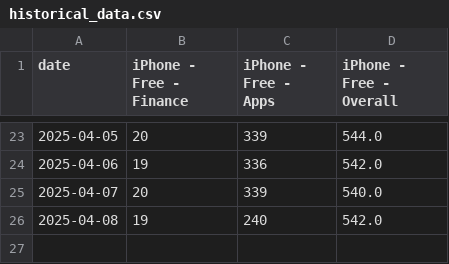
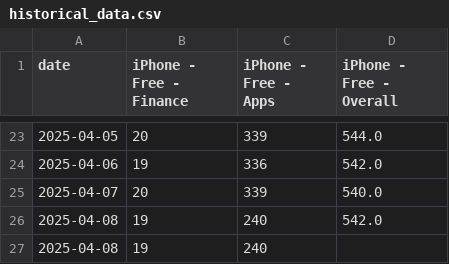
Before and after one commit to Pablo-ux-cyber/CryptoRank_Bot, a CSV file: historical_data.csv, drawn as a sheet; only a part is shown, gaps mark what is left out; the diff names each change by its address in the sheet, - before the commit and + after, or states it on an @@ line.

```diff
--- a/historical_data.csv
+++ b/historical_data.csv
+row 27: 2025-04-08 | 19 | 240
```
Also changed, not shown: 4 other files.
